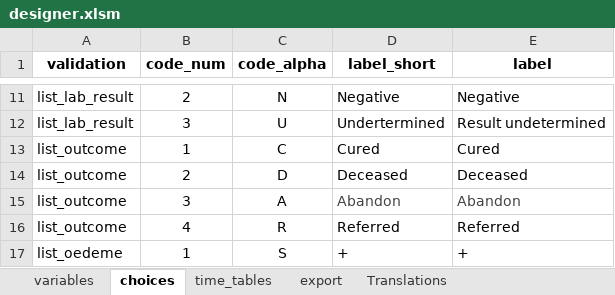
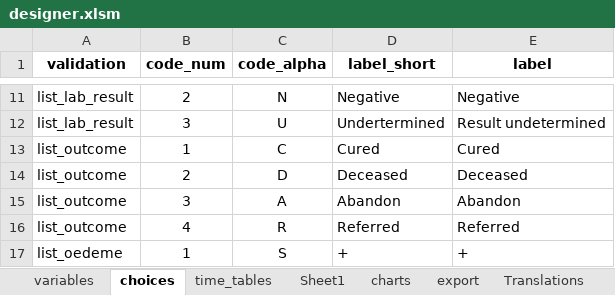
Before and after one commit to epicentre-msf/outbreak-tools, an Excel workbook: src/designer.xlsm, sheet choices, drawn as a sheet; only a part is shown, gaps mark what is left out; values as stored, in another font and other column widths than the file's, no borders; the diff names each change by its address in the sheet, - before the commit and + after, or states it on an @@ line.

```diff
--- a/src/designer.xlsm (sheet choices)
+++ b/src/designer.xlsm (sheet choices)
+sheet tab: Sheet1
+sheet tab: charts
-D15:E15 text colour: #444444
+D15:E15 text colour: black
```
Also changed, not shown: sheet time_tables, sheet variables, charts or pictures.
